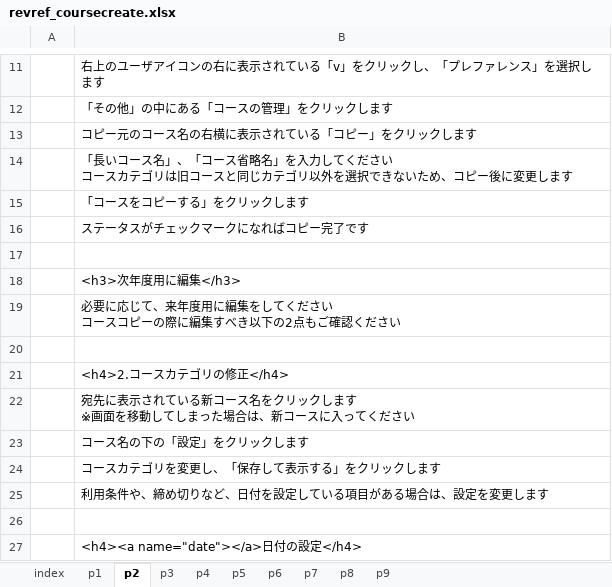
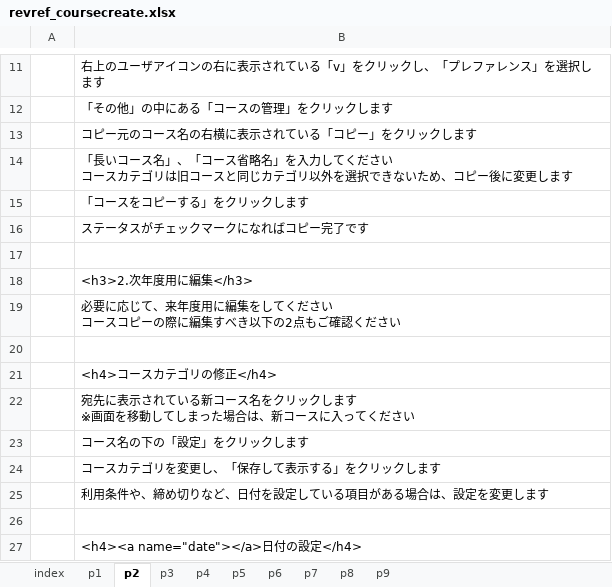
Before and after one commit to imc-lms-adm/support-vle-man, an Excel workbook: revref_coursecreate.xlsx, sheet p2, drawn as a sheet; only a part is shown, gaps mark what is left out; values as stored, in another font and other column widths than the file's, no borders; the diff names each change by its address in the sheet, - before the commit and + after, or states it on an @@ line.

Commit message:
Add files via upload

```diff
--- a/revref_coursecreate.xlsx (sheet p2)
+++ b/revref_coursecreate.xlsx (sheet p2)
-B18: <h3>次年度用に編集</h3>
+B18: <h3>2.次年度用に編集</h3>
-B21: <h4>2.コースカテゴリの修正</h4>
+B21: <h4>コースカテゴリの修正</h4>
```
